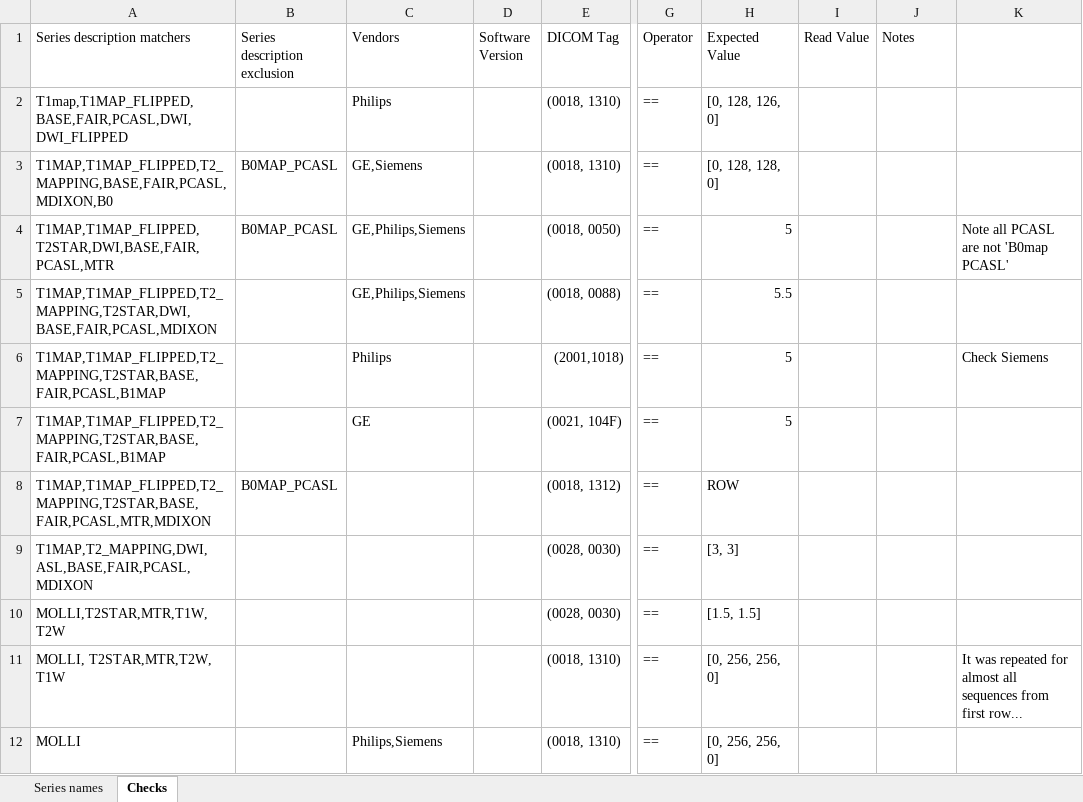
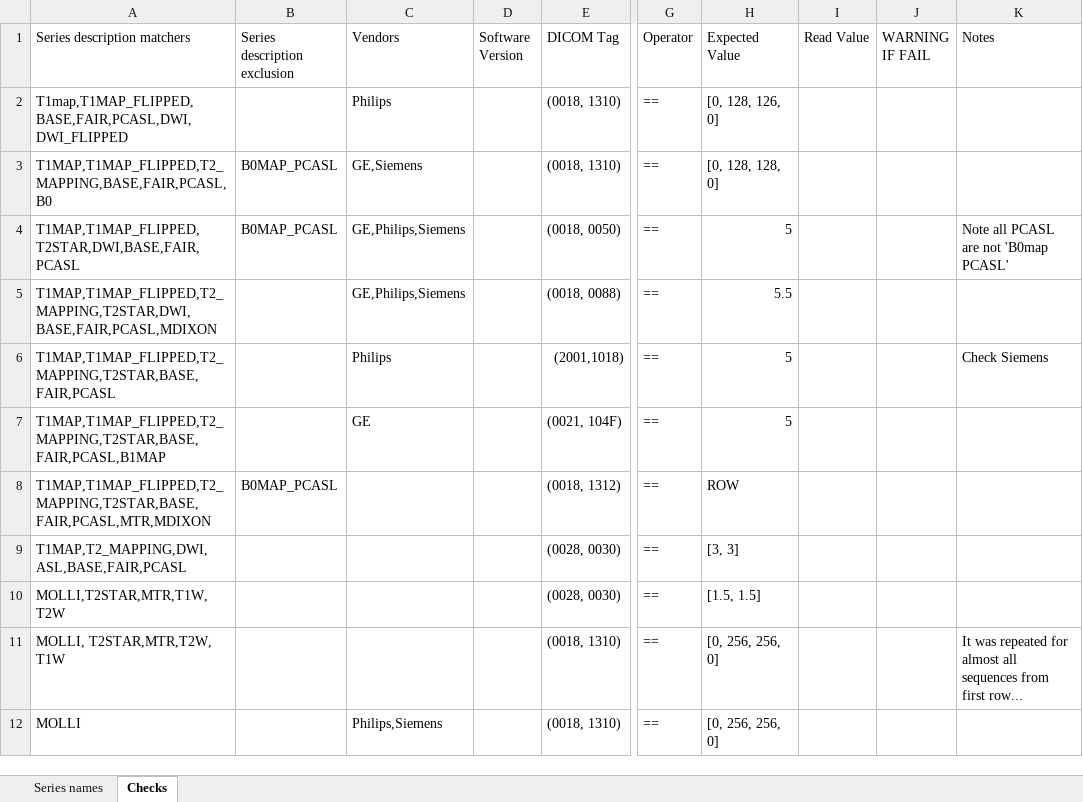
Before and after one commit to SPMIC-UoN/xnat-dicomqc, an Excel workbook: config/ukrin_conf.xlsx, sheet Checks, drawn as a sheet; only a part is shown, gaps mark what is left out; values as stored, in another font and other column widths than the file's, no cell formats; the diff covers the shown part only; the diff names each change by its address in the sheet, - before the commit and + after, or states it on an @@ line.

```diff
--- a/config/ukrin_conf.xlsx (sheet Checks)
+++ b/config/ukrin_conf.xlsx (sheet Checks)
-J1: Notes
+J1: WARNING IF FAIL
-K1: (empty)
+K1: Notes
-A3 (Series description matchers): T1MAP,T1MAP_FLIPPED,T2_MAPPING,BASE,FAIR,PCASL,MDIXON,B0
+A3 (Series description matchers): T1MAP,T1MAP_FLIPPED,T2_MAPPING,BASE,FAIR,PCASL,B0
-A4 (Series description matchers): T1MAP,T1MAP_FLIPPED,T2STAR,DWI,BASE,FAIR,PCASL,MTR
+A4 (Series description matchers): T1MAP,T1MAP_FLIPPED,T2STAR,DWI,BASE,FAIR,PCASL
-A6 (Series description matchers): T1MAP,T1MAP_FLIPPED,T2_MAPPING,T2STAR,BASE,FAIR,PCASL,B1MAP
+A6 (Series description matchers): T1MAP,T1MAP_FLIPPED,T2_MAPPING,T2STAR,BASE,FAIR,PCASL
-A9 (Series description matchers): T1MAP,T2_MAPPING,DWI,ASL,BASE,FAIR,PCASL,MDIXON
+A9 (Series description matchers): T1MAP,T2_MAPPING,DWI,ASL,BASE,FAIR,PCASL
```
Also changed, not shown: 12 edited cells elsewhere in this sheet, cell formats, 1 other file.
